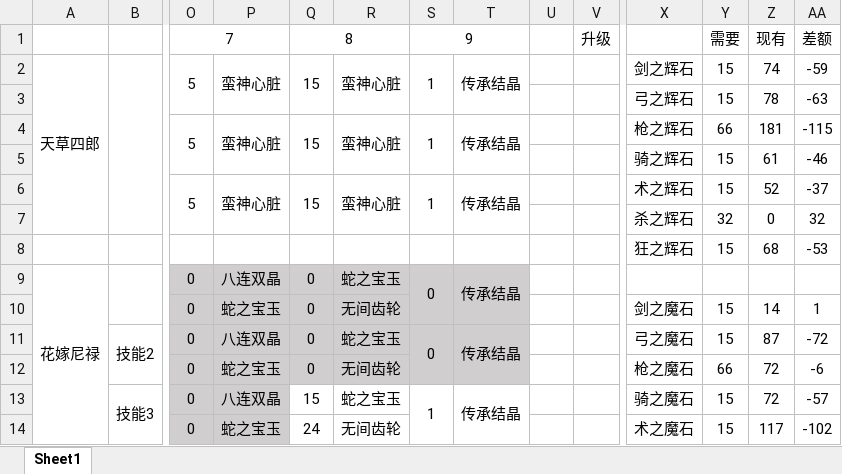
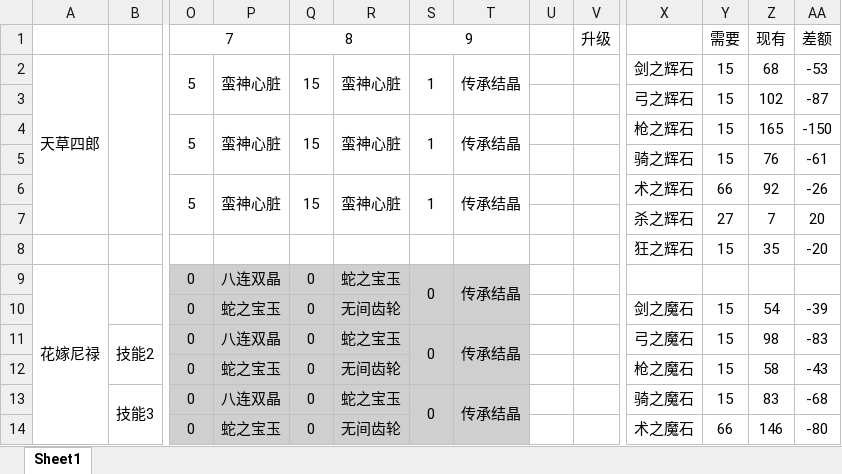
Before and after one commit to BakedRibs/PersonalDocuments, an Excel workbook: 技能素材.xlsx, sheet Sheet1, drawn as a sheet; only a part is shown, gaps mark what is left out; values as stored, in another font and other column widths than the file's, no borders; removed rows and columns are numbered as before the commit, all else as after; rows hold the shown columns only; the diff covers the shown part only; the diff names each change by its address in the sheet, - before the commit and + after, or states it on an @@ line.

Commit message:
20171213-1557

```diff
--- a/技能素材.xlsx (sheet Sheet1)
+++ b/技能素材.xlsx (sheet Sheet1)
-Z2: 74
+Z2: 68
-AA2: -59
+AA2: -53
-Z3: 78
+Z3: 102
-AA3: -63
+AA3: -87
-Y4: 66
+Y4: 15
-Z4: 181
+Z4: 165
-AA4: -115
+AA4: -150
-Z5: 61
+Z5: 76
-AA5: -46
+AA5: -61
-Y6: 15
+Y6: 66
-Z6: 52
+Z6: 92
-AA6: -37
+AA6: -26
-row 7:  |  |  |  |  |  |  |  |  |  | 杀之辉石 | 32 | 0 | 32
-row 8:  |  |  |  |  |  |  |  |  |  | 狂之辉石 | 15 | 68 | -53
+row 7:  |  |  |  |  |  |  |  |  |  | 杀之辉石 | 27 | 7 | 20
+row 8:  |  |  |  |  |  |  |  |  |  | 狂之辉石 | 15 | 35 | -20
-Z10: 14
+Z10: 54
-AA10: 1
+AA10: -39
-Z11: 87
+Z11: 98
-AA11: -72
+AA11: -83
-Y12: 66
+Y12: 15
-Z12: 72
+Z12: 58
-AA12: -6
+AA12: -43
-Q13: 15
+Q13: 0
-Q13:T14 fill: none
+Q13:T14 fill: #D0CECE
-S13: 1
+S13: 0
-Z13: 72
+Z13: 83
-AA13: -57
+AA13: -68
-Q14: 24
+Q14: 0
-Y14: 15
+Y14: 66
-Z14: 117
+Z14: 146
-AA14: -102
+AA14: -80
```
Also changed, not shown: 20 added rows, 20 removed rows, 108 edited cells, cell formats and merged cells elsewhere in this sheet, formulas that keep their value.
